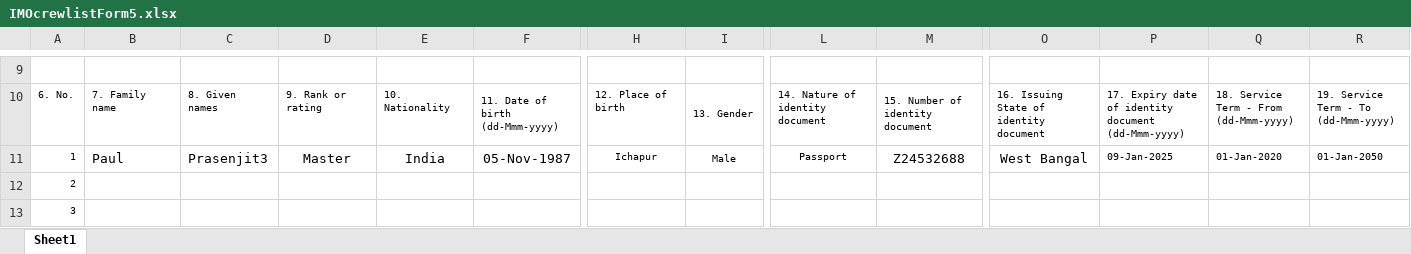
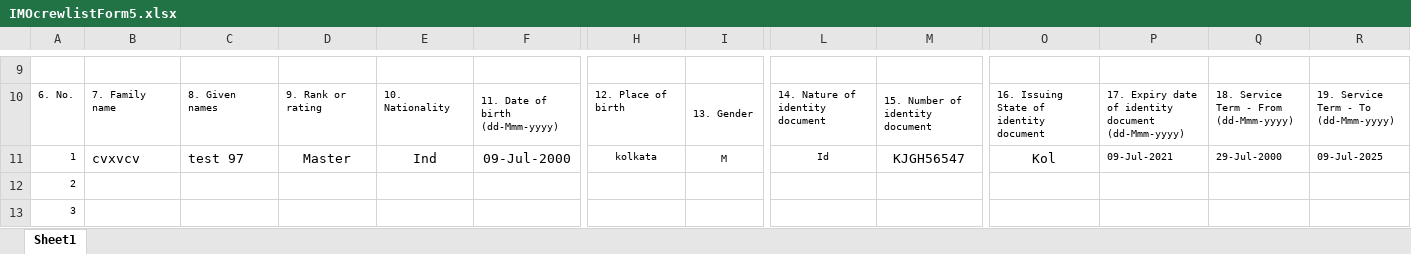
Before and after one commit to dheemandutta/resthours, an Excel workbook: TM.RestHour/Uploads/IMOcrewlistForm5.xlsx, sheet Sheet1, drawn as a sheet; only a part is shown, gaps mark what is left out; values as stored, in another font and other column widths than the file's, no borders; the diff names each change by its address in the sheet, - before the commit and + after, or states it on an @@ line.

```diff
--- a/TM.RestHour/Uploads/IMOcrewlistForm5.xlsx (sheet Sheet1)
+++ b/TM.RestHour/Uploads/IMOcrewlistForm5.xlsx (sheet Sheet1)
-B11: Paul
+B11: cvxvcv
-C11: Prasenjit3
+C11: test 97
-E11: India
+E11: Ind
-F11: 05-Nov-1987
+F11: 09-Jul-2000
-H11: Ichapur
+H11: kolkata
-I11: Male
+I11: M
-L11: Passport
+L11: Id
-M11: Z24532688
+M11: KJGH56547
-O11: West Bangal
+O11: Kol
-P11: 09-Jan-2025
+P11: 09-Jul-2021
-Q11: 01-Jan-2020
+Q11: 29-Jul-2000
-R11: 01-Jan-2050
+R11: 09-Jul-2025
```
Also changed, not shown: 5 other files.
